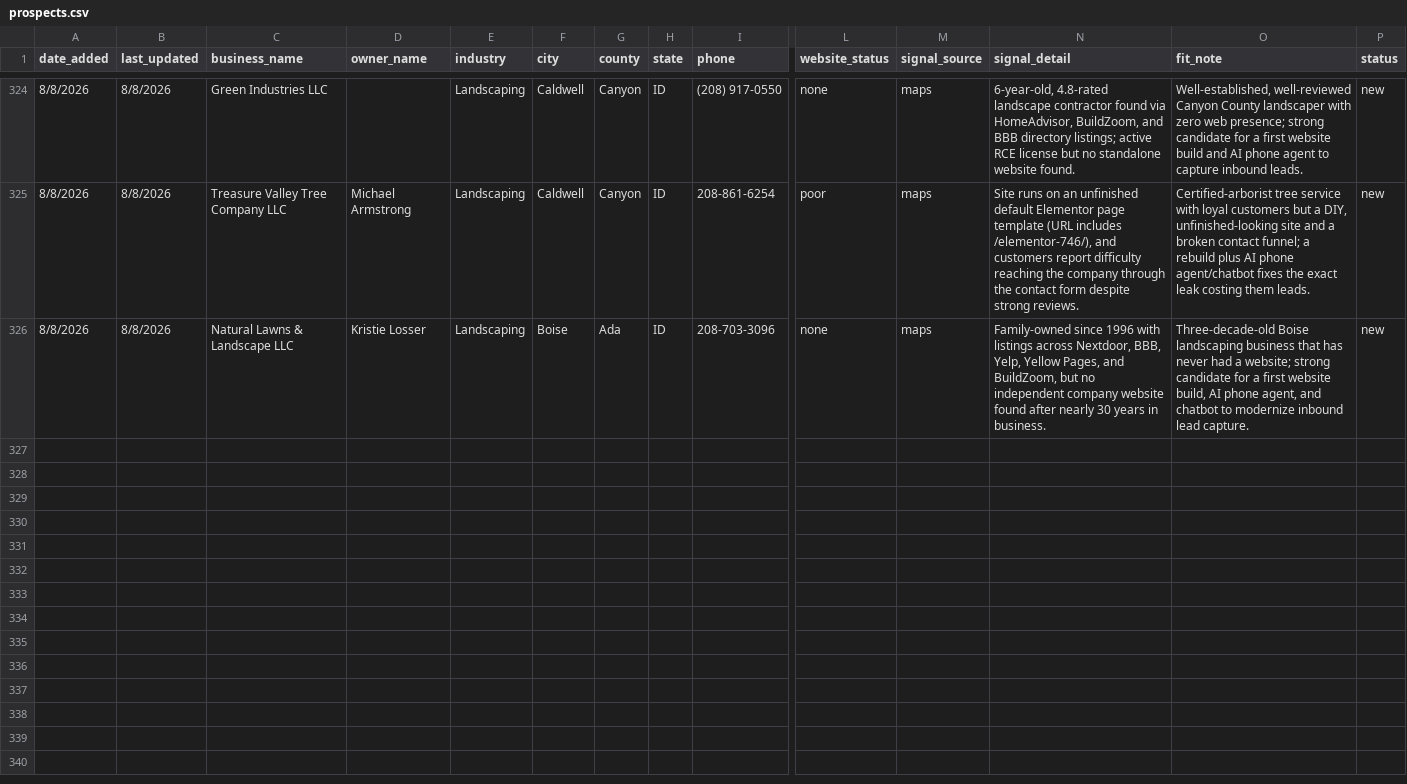
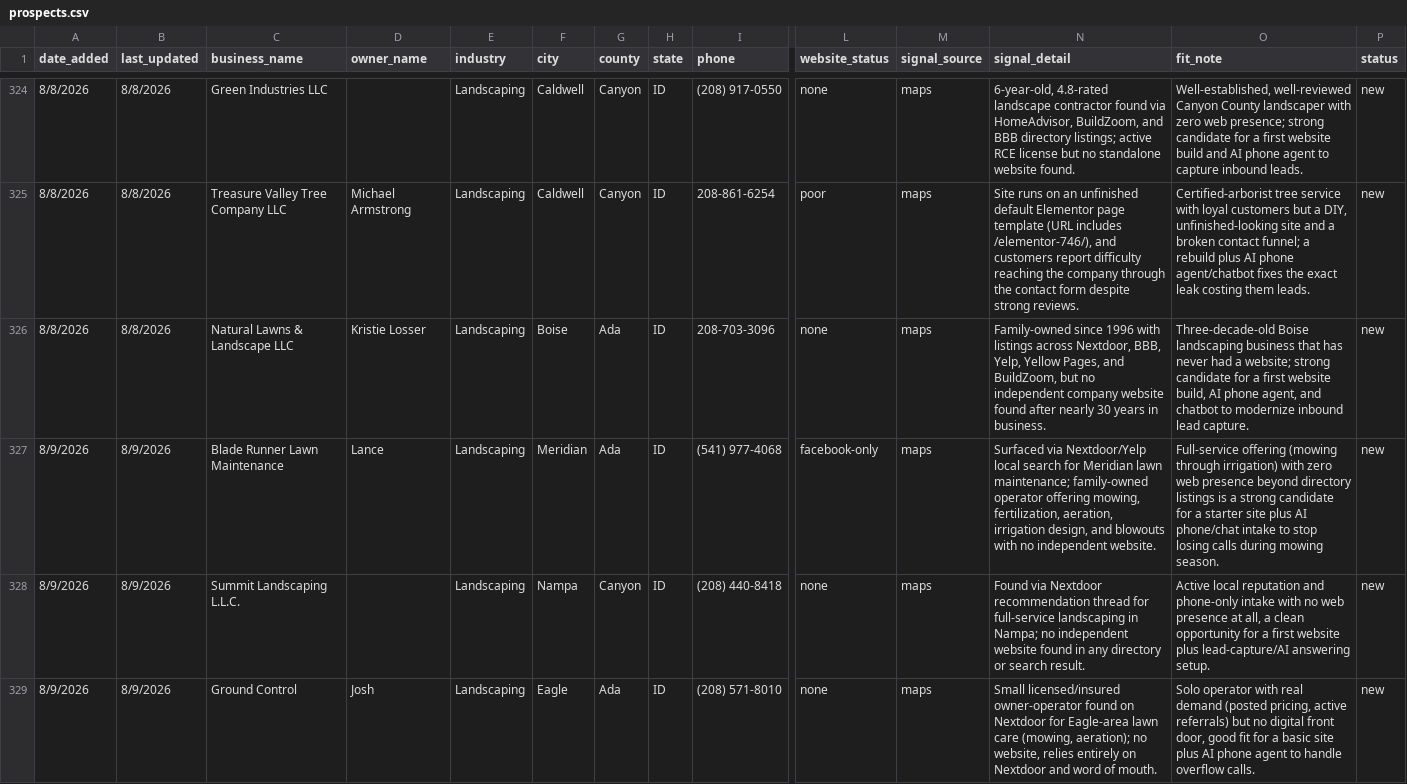
Before and after one commit to markscheiber0/scheiber-prospects, a CSV file: prospects.csv, drawn as a sheet; only a part is shown, gaps mark what is left out; rows hold the shown columns only; the diff covers the shown part only; the diff names each change by its address in the sheet, - before the commit and + after, or states it on an @@ line.

```diff
--- a/prospects.csv
+++ b/prospects.csv
+row 327: 8/9/2026 | 8/9/2026 | Blade Runner Lawn Maintenance | Lance | Landscaping | Meridian | Ada | ID | (541) 977-4068 | facebook-only | maps | Surfaced via Nextdoor/Yelp local search for Meridian lawn maintenance; family-owned operator offering mowing, fertilization, aeration, irrigation design, and blowouts with no independent website. | Full-service offering (mowing through irrigation) with zero web presence beyond directory listings is a strong candidate for a starter site plus AI phone/chat intake to stop losing calls during mowing season. | new
+row 328: 8/9/2026 | 8/9/2026 | Summit Landscaping L.L.C. |  | Landscaping | Nampa | Canyon | ID | (208) 440-8418 | none | maps | Found via Nextdoor recommendation thread for full-service landscaping in Nampa; no independent website found in any directory or search result. | Active local reputation and phone-only intake with no web presence at all, a clean opportunity for a first website plus lead-capture/AI answering setup. | new
+row 329: 8/9/2026 | 8/9/2026 | Ground Control | Josh | Landscaping | Eagle | Ada | ID | (208) 571-8010 | none | maps | Small licensed/insured owner-operator found on Nextdoor for Eagle-area lawn care (mowing, aeration); no website, relies entirely on Nextdoor and word of mouth. | Solo operator with real demand (posted pricing, active referrals) but no digital front door, good fit for a basic site plus AI phone agent to handle overflow calls. | new
```
Also changed, not shown: 2 added rows elsewhere in this file.
